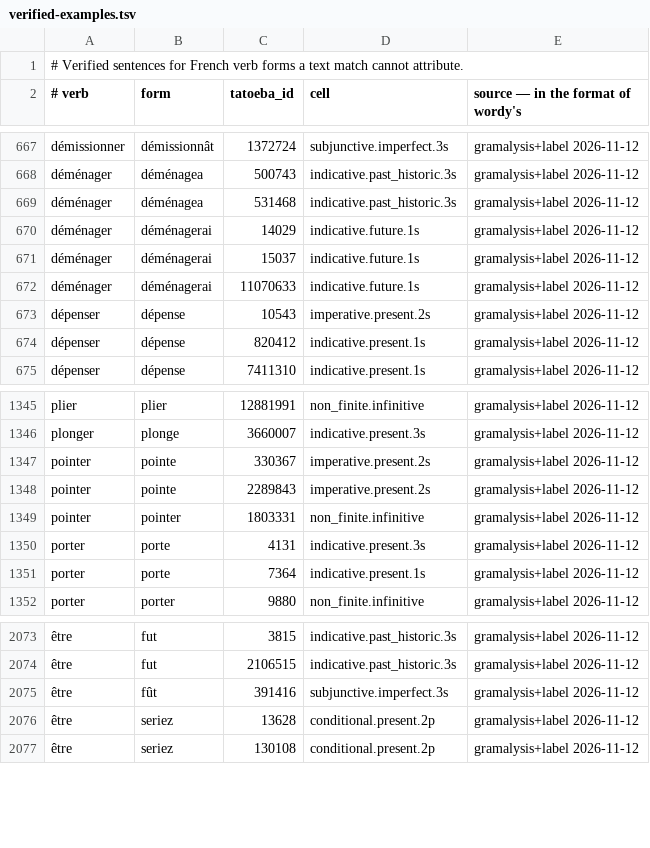
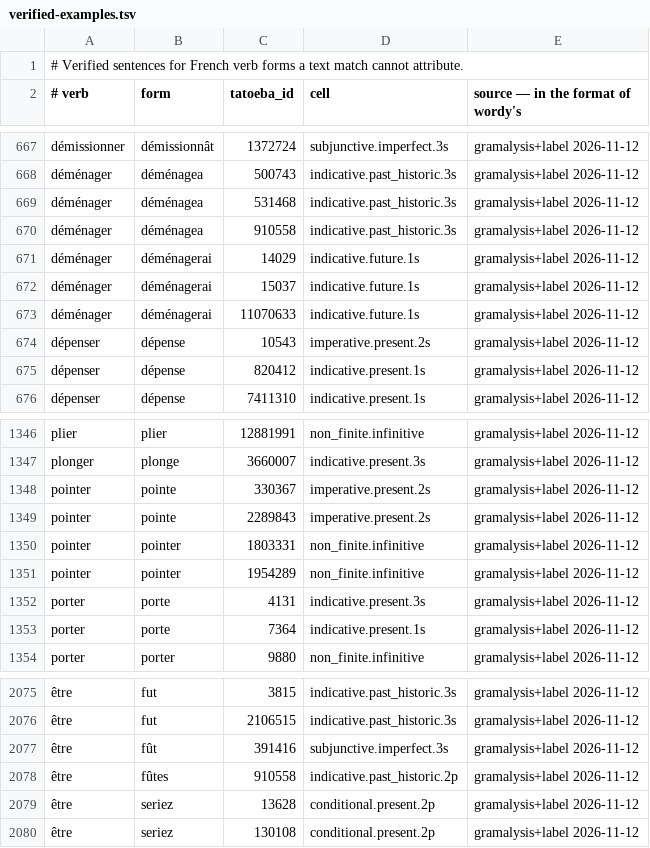
Before and after one commit to kolov-it/gramalysis, a TSV file: data/fr/verified-examples.tsv, drawn as a sheet; only a part is shown, gaps mark what is left out; the diff names each change by its address in the sheet, - before the commit and + after, or states it on an @@ line.

```diff
--- a/data/fr/verified-examples.tsv
+++ b/data/fr/verified-examples.tsv
+row 670: déménager | déménagea | 910558 | indicative.past_historic.3s | gramalysis+label 2026-11-12
+row 1351: pointer | pointer | 1954289 | non_finite.infinitive | gramalysis+label 2026-11-12
+row 2078: être | fûtes | 910558 | indicative.past_historic.2p | gramalysis+label 2026-11-12
```
Also changed, not shown: 8 other files.
